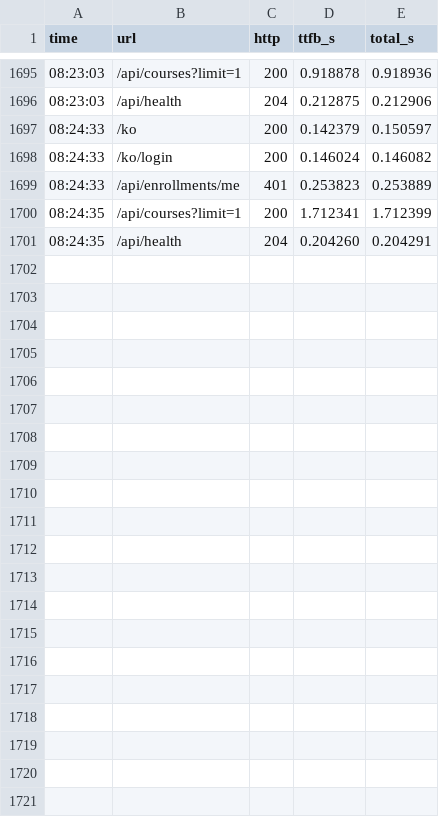
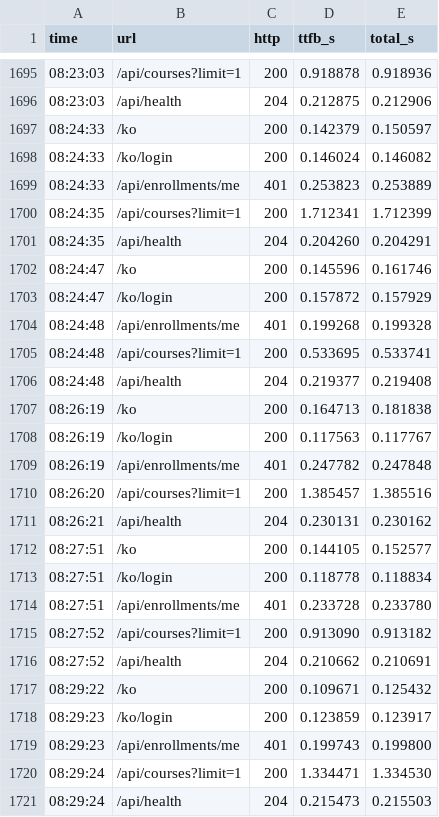
Before and after one commit to appleberry-dev/yeongju-lms-keepalive, a CSV file: log/2026-11-17.csv, drawn as a sheet; only a part is shown, gaps mark what is left out; the diff names each change by its address in the sheet, - before the commit and + after, or states it on an @@ line.

Commit message:
log: 2026-11-17 08:29

```diff
--- a/log/2026-11-17.csv
+++ b/log/2026-11-17.csv
+row 1702: 08:24:47 | /ko | 200 | 0.145596 | 0.161746
+row 1703: 08:24:47 | /ko/login | 200 | 0.157872 | 0.157929
+row 1704: 08:24:48 | /api/enrollments/me | 401 | 0.199268 | 0.199328
+row 1705: 08:24:48 | /api/courses?limit=1 | 200 | 0.533695 | 0.533741
+row 1706: 08:24:48 | /api/health | 204 | 0.219377 | 0.219408
+row 1707: 08:26:19 | /ko | 200 | 0.164713 | 0.181838
+row 1708: 08:26:19 | /ko/login | 200 | 0.117563 | 0.117767
+row 1709: 08:26:19 | /api/enrollments/me | 401 | 0.247782 | 0.247848
+row 1710: 08:26:20 | /api/courses?limit=1 | 200 | 1.385457 | 1.385516
+row 1711: 08:26:21 | /api/health | 204 | 0.230131 | 0.230162
+row 1712: 08:27:51 | /ko | 200 | 0.144105 | 0.152577
+row 1713: 08:27:51 | /ko/login | 200 | 0.118778 | 0.118834
+row 1714: 08:27:51 | /api/enrollments/me | 401 | 0.233728 | 0.233780
+row 1715: 08:27:52 | /api/courses?limit=1 | 200 | 0.913090 | 0.913182
+row 1716: 08:27:52 | /api/health | 204 | 0.210662 | 0.210691
+row 1717: 08:29:22 | /ko | 200 | 0.109671 | 0.125432
+row 1718: 08:29:23 | /ko/login | 200 | 0.123859 | 0.123917
+row 1719: 08:29:23 | /api/enrollments/me | 401 | 0.199743 | 0.199800
+row 1720: 08:29:24 | /api/courses?limit=1 | 200 | 1.334471 | 1.334530
+row 1721: 08:29:24 | /api/health | 204 | 0.215473 | 0.215503
```
